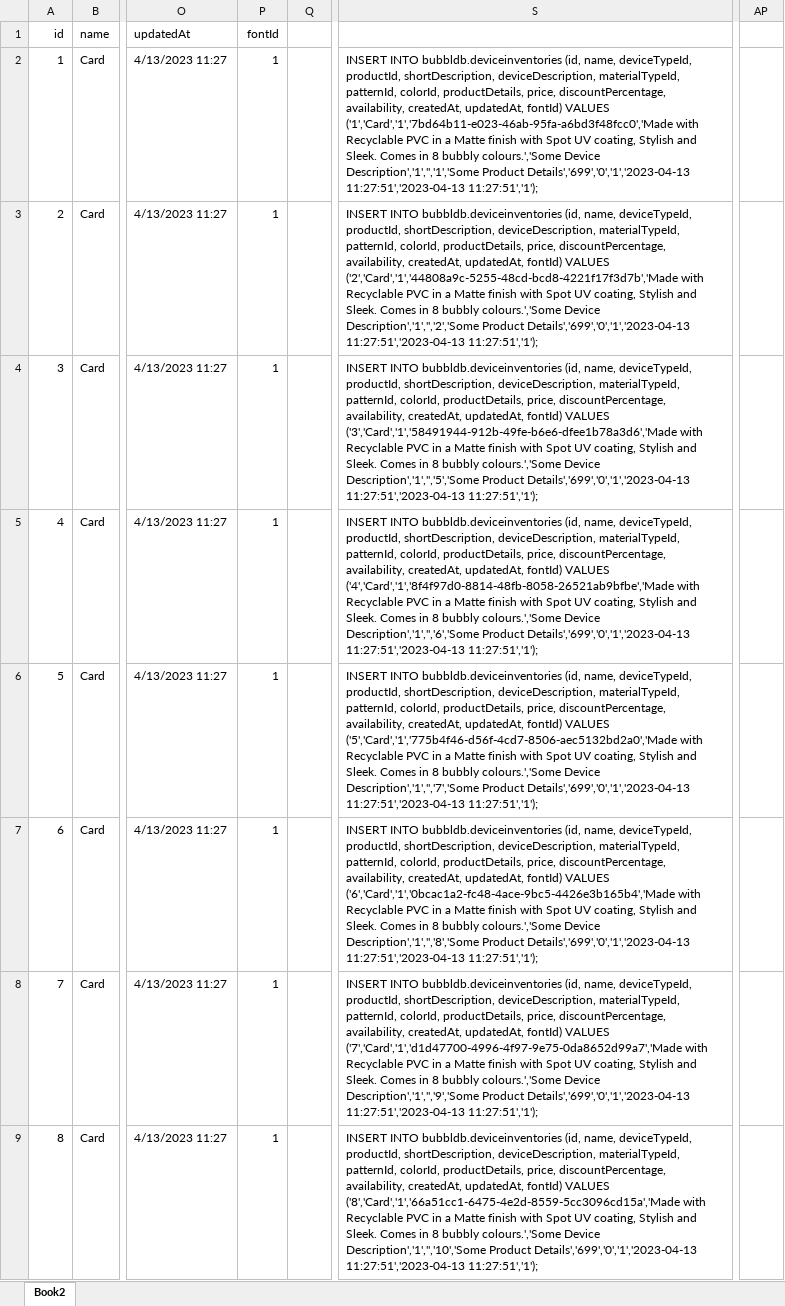
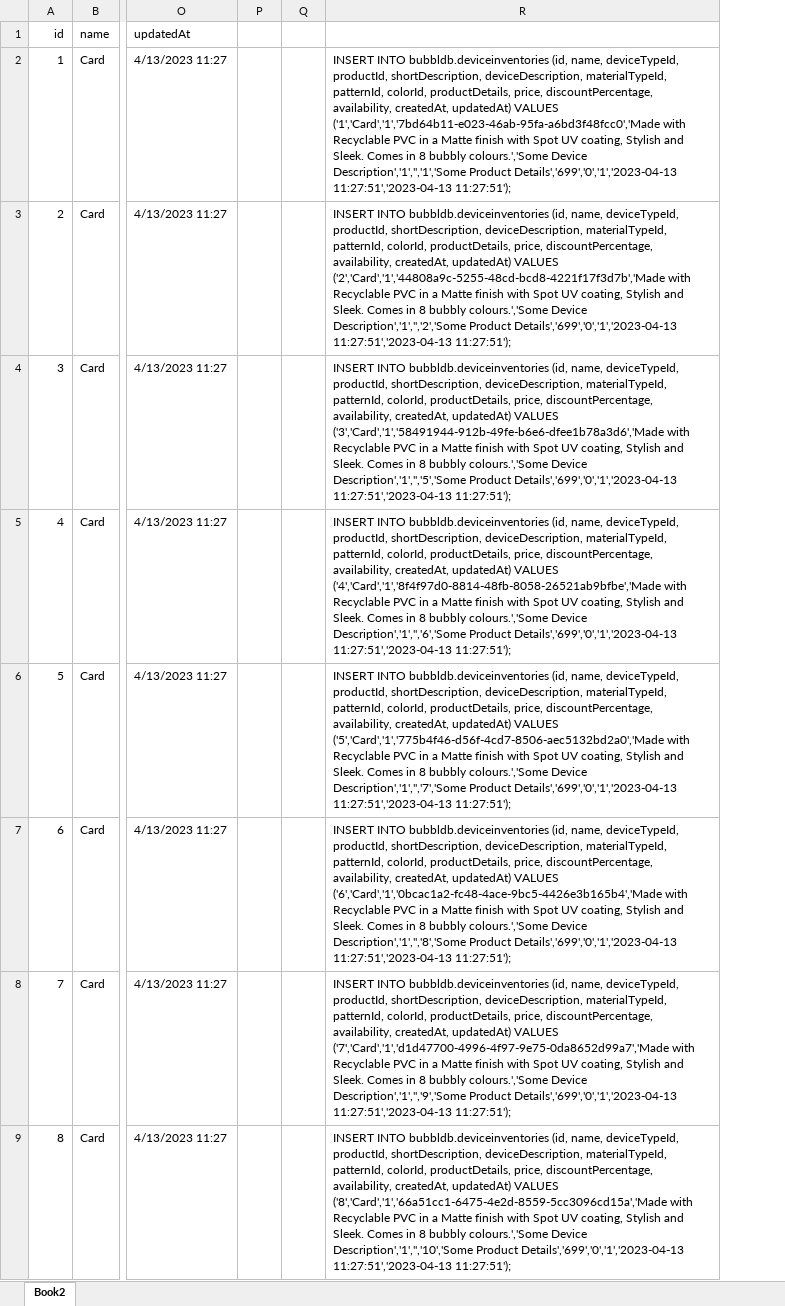
Before and after one commit to bubblcardsdev/bubblBackend, an Excel workbook: migrations/data-migrations/Deviceinventories.xlsx, sheet Book2, drawn as a sheet; only a part is shown, gaps mark what is left out; values as stored, in another font and other column widths than the file's, no borders; removed rows and columns are numbered as before the commit, all else as after; the diff names each change by its address in the sheet, - before the commit and + after, or states it on an @@ line.

Commit message:
added swagger and migration

```diff
--- a/migrations/data-migrations/Deviceinventories.xlsx (sheet Book2)
+++ b/migrations/data-migrations/Deviceinventories.xlsx (sheet Book2)
-column P (fontId), rows 2-9: all 1
+column P, empty
+column R, rows 2-9: INSERT INTO bubbldb.deviceinventories (id, name, deviceTypeId, productId, shortDescription, deviceDescription, materialTypeId, patternId, colorId, productDetails, price, discountPercentage, availability, createdAt, updatedAt) VALUES ('1','Card','1','7bd64b11-e023-46ab-95fa-a6bd3f48fcc0','Made with Recyclable PVC in a Matte finish with Spot UV coating, Stylish and Sleek. Comes in 8 bubbly colours.','Some Device Description','1','','1','Some Product Details','699','0','1','2023-04-13 11:27:51','2023-04-13 11:27:51'); | INSERT INTO bubbldb.deviceinventories (id, name, deviceTypeId, productId, shortDescription, deviceDescription, materialTypeId, patternId, colorId, productDetails, price, discountPercentage, availability, createdAt, updatedAt) VALUES ('2','Card','1','44808a9c-5255-48cd-bcd8-4221f17f3d7b','Made with Recyclable PVC in a Matte finish with Spot UV coating, Stylish and Sleek. Comes in 8 bubbly colours.','Some Device Description','1','','2','Some Product Details','699','0','1','2023-04-13 11:27:51','2023-04-13 11:27:51'); | INSERT INTO bubbldb.deviceinventories (id, name, deviceTypeId, productId, shortDescription, deviceDescription, materialTypeId, patternId, colorId, productDetails, price, discountPercentage, availability, createdAt, updatedAt) VALUES ('3','Card','1','58491944-912b-49fe-b6e6-dfee1b78a3d6','Made with Recyclable PVC in a Matte finish with Spot UV coating, Stylish and Sleek. Comes in 8 bubbly colours.','Some Device Description','1','','5','Some Product Details','699','0','1','2023-04-13 11:27:51','2023-04-13 11:27:51'); | INSERT INTO bubbldb.deviceinventories (id, name, deviceTypeId, productId, shortDescription, deviceDescription, materialTypeId, patternId, colorId, productDetails, price, discountPercentage, availability, createdAt, updatedAt) VALUES ('4','Card','1','8f4f97d0-8814-48fb-8058-26521ab9bfbe','Made with Recyclable PVC in a Matte finish with Spot UV coating, Stylish and Sleek. Comes in 8 bubbly colours.','Some Device Description','1','','6','Some Product Details','699','0','1','2023-04-13 11:27:51','2023-04-13 11:27:51'); | INSERT INTO bubbldb.deviceinventories (id, name, deviceTypeId, productId, shortDescription, deviceDescription, materialTypeId, patternId, colorId, productDetails, price, discountPercentage, availability, createdAt, updatedAt) VALUES ('5','Card','1','775b4f46-d56f-4cd7-8506-aec5132bd2a0','Made with Recyclable PVC in a Matte finish with Spot UV coating, Stylish and Sleek. Comes in 8 bubbly colours.','Some Device Description','1','','7','Some Product Details','699','0','1','2023-04-13 11:27:51','2023-04-13 11:27:51'); | INSERT INTO bubbldb.deviceinventories (id, name, deviceTypeId, productId, shortDescription, deviceDescription, materialTypeId, patternId, colorId, productDetails, price, discountPercentage, availability, createdAt, updatedAt) VALUES ('6','Card','1','0bcac1a2-fc48-4ace-9bc5-4426e3b165b4','Made with Recyclable PVC in a Matte finish with Spot UV coating, Stylish and Sleek. Comes in 8 bubbly colours.','Some Device Description','1','','8','Some Product Details','699','0','1','2023-04-13 11:27:51','2023-04-13 11:27:51'); | INSERT INTO bubbldb.deviceinventories (id, name, deviceTypeId, productId, shortDescription, deviceDescription, materialTypeId, patternId, colorId, productDetails, price, discountPercentage, availability, createdAt, updatedAt) VALUES ('7','Card','1','d1d47700-4996-4f97-9e75-0da8652d99a7','Made with Recyclable PVC in a Matte finish with Spot UV coating, Stylish and Sleek. Comes in 8 bubbly colours.','Some Device Description','1','','9','Some Product Details','699','0','1','2023-04-13 11:27:51','2023-04-13 11:27:51'); | INSERT INTO bubbldb.deviceinventories (id, name, deviceTypeId, productId, shortDescription, deviceDescription, materialTypeId, patternId, colorId, productDetails, price, discountPercentage, availability, createdAt, updatedAt) VALUES ('8','Card','1','66a51cc1-6475-4e2d-8559-5cc3096cd15a','Made with Recyclable PVC in a Matte finish with Spot UV coating, Stylish and Sleek. Comes in 8 bubbly colours.','Some Device Description','1','','10','Some Product Details','699','0','1','2023-04-13 11:27:51','2023-04-13 11:27:51');
-column S, rows 2-9: INSERT INTO bubbldb.deviceinventories (id, name, deviceTypeId, productId, shortDescription, deviceDescription, materialTypeId, patternId, colorId, productDetails, price, discountPercentage, availability, createdAt, updatedAt, fontId) VALUES ('1','Card','1','7bd64b11-e023-46ab-95fa-a6bd3f48fcc0','Made with Recyclable PVC in a Matte finish with Spot UV coating, Stylish and Sleek. Comes in 8 bubbly colours.','Some Device Description','1','','1','Some Product Details','699','0','1','2023-04-13 11:27:51','2023-04-13 11:27:51','1'); | INSERT INTO bubbldb.deviceinventories (id, name, deviceTypeId, productId, shortDescription, deviceDescription, materialTypeId, patternId, colorId, productDetails, price, discountPercentage, availability, createdAt, updatedAt, fontId) VALUES ('2','Card','1','44808a9c-5255-48cd-bcd8-4221f17f3d7b','Made with Recyclable PVC in a Matte finish with Spot UV coating, Stylish and Sleek. Comes in 8 bubbly colours.','Some Device Description','1','','2','Some Product Details','699','0','1','2023-04-13 11:27:51','2023-04-13 11:27:51','1'); | INSERT INTO bubbldb.deviceinventories (id, name, deviceTypeId, productId, shortDescription, deviceDescription, materialTypeId, patternId, colorId, productDetails, price, discountPercentage, availability, createdAt, updatedAt, fontId) VALUES ('3','Card','1','58491944-912b-49fe-b6e6-dfee1b78a3d6','Made with Recyclable PVC in a Matte finish with Spot UV coating, Stylish and Sleek. Comes in 8 bubbly colours.','Some Device Description','1','','5','Some Product Details','699','0','1','2023-04-13 11:27:51','2023-04-13 11:27:51','1'); | INSERT INTO bubbldb.deviceinventories (id, name, deviceTypeId, productId, shortDescription, deviceDescription, materialTypeId, patternId, colorId, productDetails, price, discountPercentage, availability, createdAt, updatedAt, fontId) VALUES ('4','Card','1','8f4f97d0-8814-48fb-8058-26521ab9bfbe','Made with Recyclable PVC in a Matte finish with Spot UV coating, Stylish and Sleek. Comes in 8 bubbly colours.','Some Device Description','1','','6','Some Product Details','699','0','1','2023-04-13 11:27:51','2023-04-13 11:27:51','1'); | INSERT INTO bubbldb.deviceinventories (id, name, deviceTypeId, productId, shortDescription, deviceDescription, materialTypeId, patternId, colorId, productDetails, price, discountPercentage, availability, createdAt, updatedAt, fontId) VALUES ('5','Card','1','775b4f46-d56f-4cd7-8506-aec5132bd2a0','Made with Recyclable PVC in a Matte finish with Spot UV coating, Stylish and Sleek. Comes in 8 bubbly colours.','Some Device Description','1','','7','Some Product Details','699','0','1','2023-04-13 11:27:51','2023-04-13 11:27:51','1'); | INSERT INTO bubbldb.deviceinventories (id, name, deviceTypeId, productId, shortDescription, deviceDescription, materialTypeId, patternId, colorId, productDetails, price, discountPercentage, availability, createdAt, updatedAt, fontId) VALUES ('6','Card','1','0bcac1a2-fc48-4ace-9bc5-4426e3b165b4','Made with Recyclable PVC in a Matte finish with Spot UV coating, Stylish and Sleek. Comes in 8 bubbly colours.','Some Device Description','1','','8','Some Product Details','699','0','1','2023-04-13 11:27:51','2023-04-13 11:27:51','1'); | INSERT INTO bubbldb.deviceinventories (id, name, deviceTypeId, productId, shortDescription, deviceDescription, materialTypeId, patternId, colorId, productDetails, price, discountPercentage, availability, createdAt, updatedAt, fontId) VALUES ('7','Card','1','d1d47700-4996-4f97-9e75-0da8652d99a7','Made with Recyclable PVC in a Matte finish with Spot UV coating, Stylish and Sleek. Comes in 8 bubbly colours.','Some Device Description','1','','9','Some Product Details','699','0','1','2023-04-13 11:27:51','2023-04-13 11:27:51','1'); | INSERT INTO bubbldb.deviceinventories (id, name, deviceTypeId, productId, shortDescription, deviceDescription, materialTypeId, patternId, colorId, productDetails, price, discountPercentage, availability, createdAt, updatedAt, fontId) VALUES ('8','Card','1','66a51cc1-6475-4e2d-8559-5cc3096cd15a','Made with Recyclable PVC in a Matte finish with Spot UV coating, Stylish and Sleek. Comes in 8 bubbly colours.','Some Device Description','1','','10','Some Product Details','699','0','1','2023-04-13 11:27:51','2023-04-13 11:27:51','1');
-column AP, empty
```
Also changed, not shown: 11 other files.
